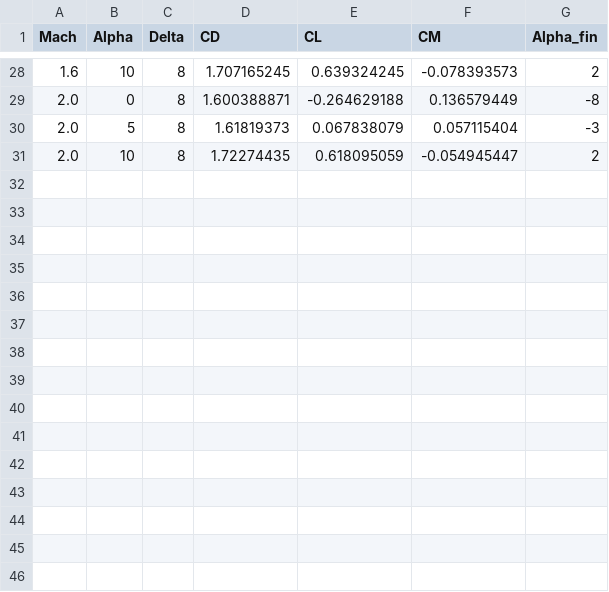
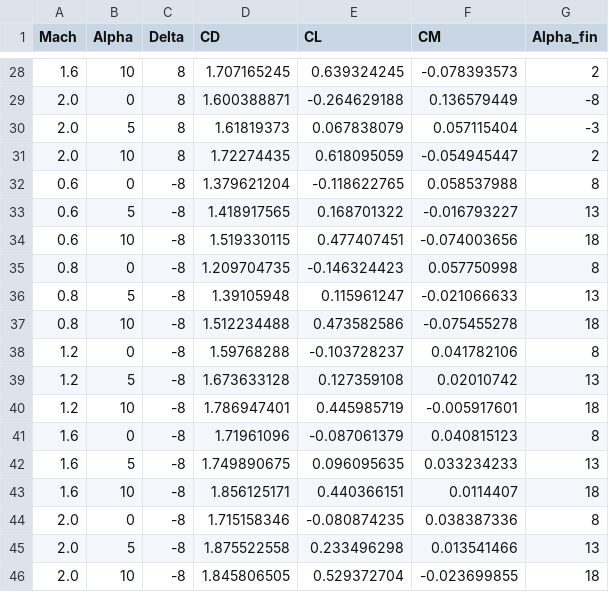
Before and after one commit to yokoimana23-ai/3dof_1, a CSV file: pf_aero_evaluation/pf_aero_with_alpha_fin.csv, drawn as a sheet; only a part is shown, gaps mark what is left out.

```diff
--- a/pf_aero_evaluation/pf_aero_with_alpha_fin.csv
+++ b/pf_aero_evaluation/pf_aero_with_alpha_fin.csv
@@ -31 +31,16 @@ Mach,Alpha,Delta,CD,CL,CM,Alpha_fin
 2.0,10,8,1.72274435,0.618095059,-0.054945447,2
+0.6,0,-8,1.379621204,-0.118622765,0.058537988,8
+0.6,5,-8,1.418917565,0.168701322,-0.016793227,13
+0.6,10,-8,1.519330115,0.477407451,-0.074003656,18
+0.8,0,-8,1.209704735,-0.146324423,0.057750998,8
+0.8,5,-8,1.39105948,0.115961247,-0.021066633,13
+0.8,10,-8,1.512234488,0.473582586,-0.075455278,18
+1.2,0,-8,1.59768288,-0.103728237,0.041782106,8
+1.2,5,-8,1.673633128,0.127359108,0.02010742,13
+1.2,10,-8,1.786947401,0.445985719,-0.005917601,18
+1.6,0,-8,1.71961096,-0.087061379,0.040815123,8
+1.6,5,-8,1.749890675,0.096095635,0.033234233,13
+1.6,10,-8,1.856125171,0.440366151,0.0114407,18
+2.0,0,-8,1.715158346,-0.080874235,0.038387336,8
+2.0,5,-8,1.875522558,0.233496298,0.013541466,13
+2.0,10,-8,1.845806505,0.529372704,-0.023699855,18
```
Also changed, not shown: pf_aero_evaluation/delta_effects_vs_delta0.csv, pf_aero_evaluation/trim_static_stability.csv, 3 other files.
